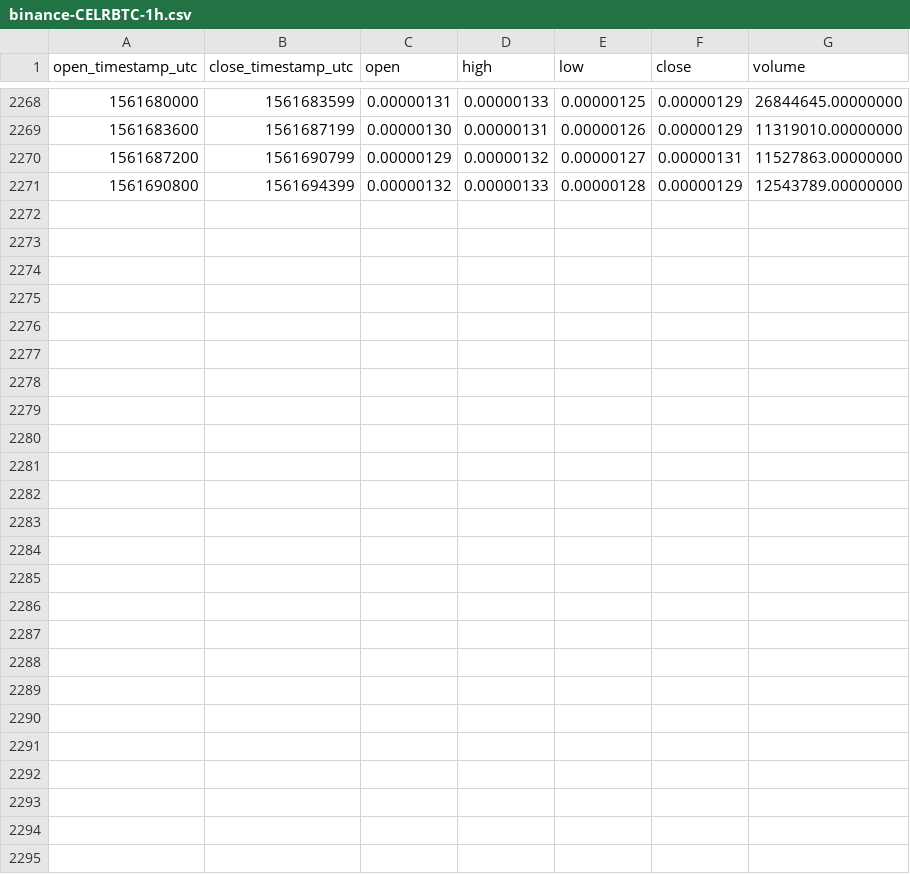
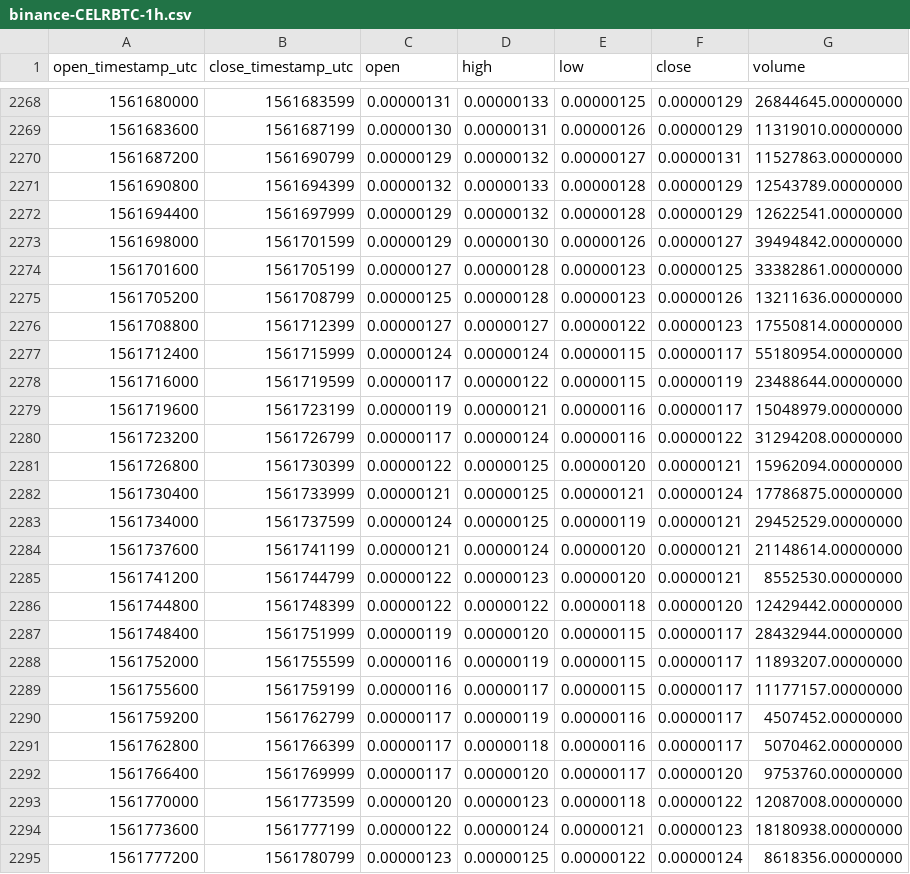
Before and after one commit to cryptobigbro/binance-CELRBTC, a CSV file: binance-CELRBTC-1h.csv, drawn as a sheet; only a part is shown, gaps mark what is left out.

Commit message:
Update OHLCV data.

```diff
--- a/binance-CELRBTC-1h.csv
+++ b/binance-CELRBTC-1h.csv
@@ -2271 +2271,25 @@ open_timestamp_utc,close_timestamp_utc,open,high,low,close,volume
 1561690800,1561694399,0.00000132,0.00000133,0.00000128,0.00000129,12543789.00000000
+1561694400,1561697999,0.00000129,0.00000132,0.00000128,0.00000129,12622541.00000000
+1561698000,1561701599,0.00000129,0.00000130,0.00000126,0.00000127,39494842.00000000
+1561701600,1561705199,0.00000127,0.00000128,0.00000123,0.00000125,33382861.00000000
+1561705200,1561708799,0.00000125,0.00000128,0.00000123,0.00000126,13211636.00000000
+1561708800,1561712399,0.00000127,0.00000127,0.00000122,0.00000123,17550814.00000000
+1561712400,1561715999,0.00000124,0.00000124,0.00000115,0.00000117,55180954.00000000
+1561716000,1561719599,0.00000117,0.00000122,0.00000115,0.00000119,23488644.00000000
+1561719600,1561723199,0.00000119,0.00000121,0.00000116,0.00000117,15048979.00000000
+1561723200,1561726799,0.00000117,0.00000124,0.00000116,0.00000122,31294208.00000000
+1561726800,1561730399,0.00000122,0.00000125,0.00000120,0.00000121,15962094.00000000
+1561730400,1561733999,0.00000121,0.00000125,0.00000121,0.00000124,17786875.00000000
+1561734000,1561737599,0.00000124,0.00000125,0.00000119,0.00000121,29452529.00000000
+1561737600,1561741199,0.00000121,0.00000124,0.00000120,0.00000121,21148614.00000000
+1561741200,1561744799,0.00000122,0.00000123,0.00000120,0.00000121,8552530.00000000
+1561744800,1561748399,0.00000122,0.00000122,0.00000118,0.00000120,12429442.00000000
+1561748400,1561751999,0.00000119,0.00000120,0.00000115,0.00000117,28432944.00000000
+1561752000,1561755599,0.00000116,0.00000119,0.00000115,0.00000117,11893207.00000000
+1561755600,1561759199,0.00000116,0.00000117,0.00000115,0.00000117,11177157.00000000
+1561759200,1561762799,0.00000117,0.00000119,0.00000116,0.00000117,4507452.00000000
+1561762800,1561766399,0.00000117,0.00000118,0.00000116,0.00000117,5070462.00000000
+1561766400,1561769999,0.00000117,0.00000120,0.00000117,0.00000120,9753760.00000000
+1561770000,1561773599,0.00000120,0.00000123,0.00000118,0.00000122,12087008.00000000
+1561773600,1561777199,0.00000122,0.00000124,0.00000121,0.00000123,18180938.00000000
+1561777200,1561780799,0.00000123,0.00000125,0.00000122,0.00000124,8618356.00000000
```
Also changed, not shown: binance-CELRBTC-1d.csv.
